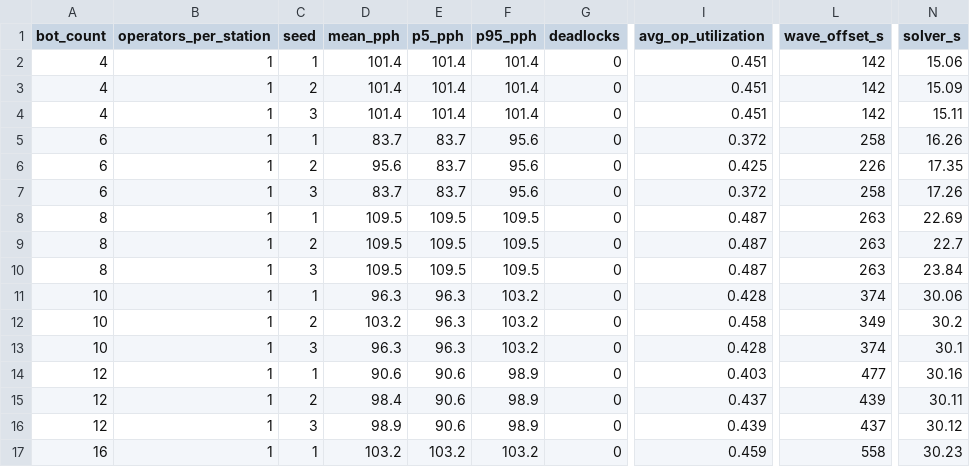
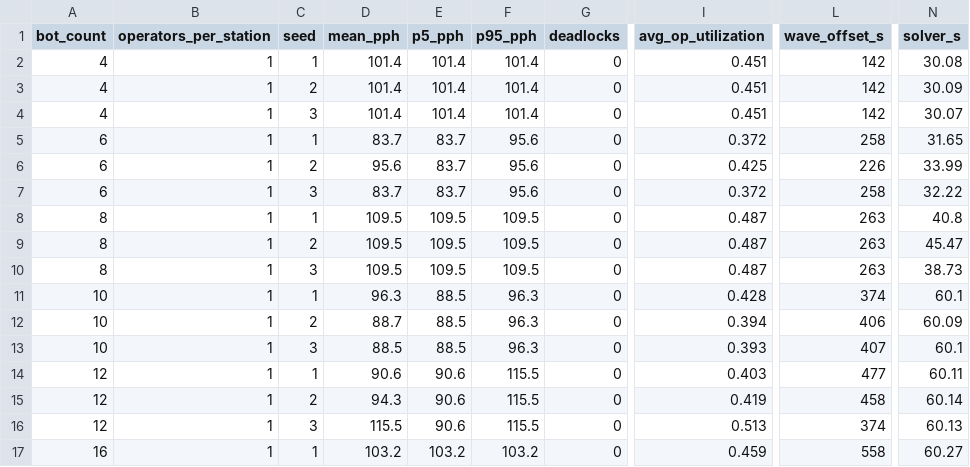
Before and after one commit to MytraAI/EVT-Simulation-prototype, a CSV file: output/samsung_station_combined/sweep_results_samsung_v2.csv, drawn as a sheet; only a part is shown, gaps mark what is left out; the diff covers the shown part only; the diff names each change by its address in the sheet, - before the commit and + after, or states it on an @@ line.

```diff
--- a/output/samsung_station_combined/sweep_results_samsung_v2.csv
+++ b/output/samsung_station_combined/sweep_results_samsung_v2.csv
-N2 (solver_s): 15.06
+N2 (solver_s): 30.08
-N3 (solver_s): 15.09
+N3 (solver_s): 30.09
-N4 (solver_s): 15.11
+N4 (solver_s): 30.07
-N5 (solver_s): 16.26
+N5 (solver_s): 31.65
-N6 (solver_s): 17.35
+N6 (solver_s): 33.99
-N7 (solver_s): 17.26
+N7 (solver_s): 32.22
-N8 (solver_s): 22.69
+N8 (solver_s): 40.8
-N9 (solver_s): 22.7
+N9 (solver_s): 45.47
-N10 (solver_s): 23.84
+N10 (solver_s): 38.73
-E11:E13 (p5_pph): 96.3
+E11:E13 (p5_pph): 88.5
-F11:F13 (p95_pph): 103.2
+F11:F13 (p95_pph): 96.3
-N11 (solver_s): 30.06
+N11 (solver_s): 60.1
-D12 (mean_pph): 103.2
+D12 (mean_pph): 88.7
-I12 (avg_op_utilization): 0.458
+I12 (avg_op_utilization): 0.394
-L12 (wave_offset_s): 349
+L12 (wave_offset_s): 406
-N12 (solver_s): 30.2
+N12 (solver_s): 60.09
-D13 (mean_pph): 96.3
+D13 (mean_pph): 88.5
-I13 (avg_op_utilization): 0.428
+I13 (avg_op_utilization): 0.393
-L13 (wave_offset_s): 374
+L13 (wave_offset_s): 407
-N13 (solver_s): 30.1
+N13 (solver_s): 60.1
-F14:F16 (p95_pph): 98.9
+F14:F16 (p95_pph): 115.5
-N14 (solver_s): 30.16
+N14 (solver_s): 60.11
-D15 (mean_pph): 98.4
+D15 (mean_pph): 94.3
-I15 (avg_op_utilization): 0.437
+I15 (avg_op_utilization): 0.419
-L15 (wave_offset_s): 439
+L15 (wave_offset_s): 458
-N15 (solver_s): 30.11
+N15 (solver_s): 60.14
-D16 (mean_pph): 98.9
+D16 (mean_pph): 115.5
-I16 (avg_op_utilization): 0.439
+I16 (avg_op_utilization): 0.513
-L16 (wave_offset_s): 437
+L16 (wave_offset_s): 374
-N16 (solver_s): 30.12
+N16 (solver_s): 60.13
-N17 (solver_s): 30.23
+N17 (solver_s): 60.27
```
Also changed, not shown: 12 edited cells elsewhere in this file, output/samsung_station_combined/capacity_table.csv, output/samsung_station_combined/sweep_results_samsung_v1.csv, 6 other files.
